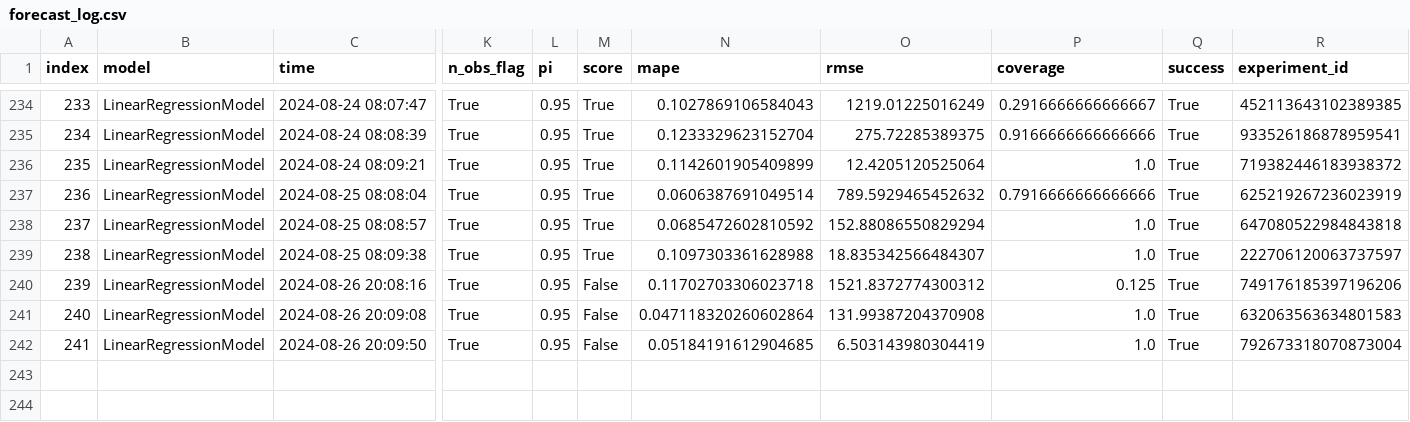
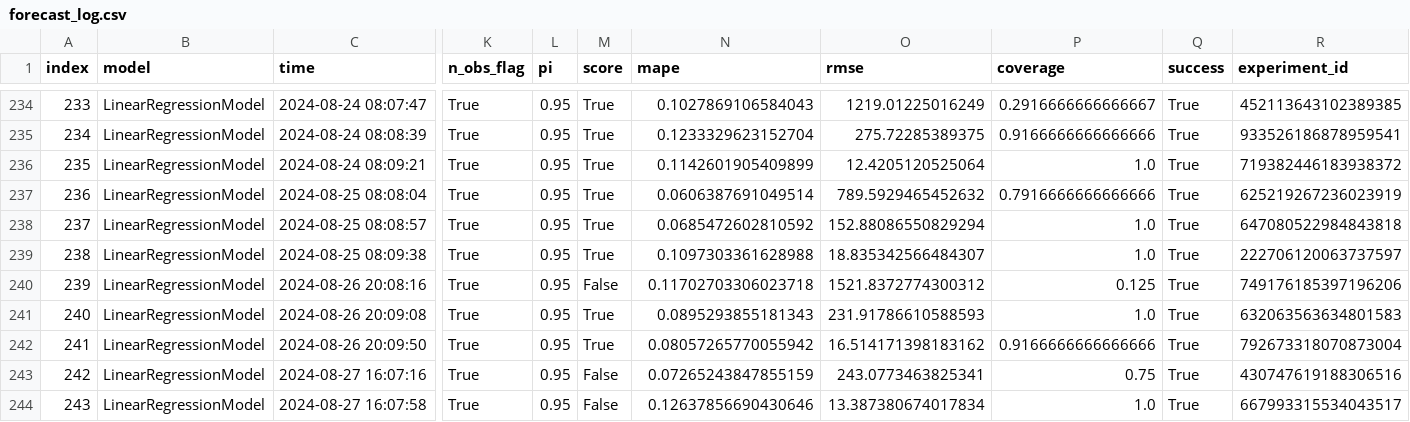
Before and after one commit to alexlabuda/ai-dev-2024-ml-workshop, a CSV file: data/forecast_log.csv, drawn as a sheet; only a part is shown, gaps mark what is left out; rows hold the shown columns only; the diff names each change by its address in the sheet, - before the commit and + after, or states it on an @@ line.

```diff
--- a/data/forecast_log.csv
+++ b/data/forecast_log.csv
-M241:M242 (score): False
+M241:M242 (score): True
-N241 (mape): 0.047118320260602864
+N241 (mape): 0.0895293855181343
-O241 (rmse): 131.99387204370908
+O241 (rmse): 231.91786610588593
-N242 (mape): 0.05184191612904685
+N242 (mape): 0.08057265770055942
-O242 (rmse): 6.503143980304419
+O242 (rmse): 16.514171398183162
-P242 (coverage): 1.0
+P242 (coverage): 0.9166666666666666
+row 243: 242 | LinearRegressionModel | 2024-08-27 16:07:16 | True | 0.95 | False | 0.07265243847855159 | 243.0773463825341 | 0.75 | True | 430747619188306516
+row 244: 243 | LinearRegressionModel | 2024-08-27 16:07:58 | True | 0.95 | False | 0.12637856690430646 | 13.387380674017834 | 1.0 | True | 667993315534043517
```
Also changed, not shown: data/log.csv, 14 other files.
